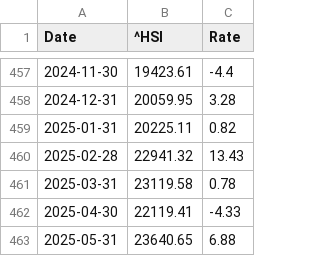
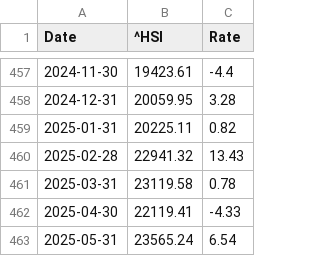
Before and after one commit to LuckyCurve/principles-of-economics, a CSV file: data/csv/hsi_monthly_change.csv, drawn as a sheet; only a part is shown, gaps mark what is left out.

```diff
--- a/data/csv/hsi_monthly_change.csv
+++ b/data/csv/hsi_monthly_change.csv
@@ -462,2 +462,2 @@ Date,^HSI,Rate
 2025-04-30,22119.41,-4.33
-2025-05-31,23640.65,6.88
+2025-05-31,23565.24,6.54
```
Also changed, not shown: data/csv/hsi_weekly_change.csv, data/csv/nasdaq_monthly_change.csv, 3 other files.
